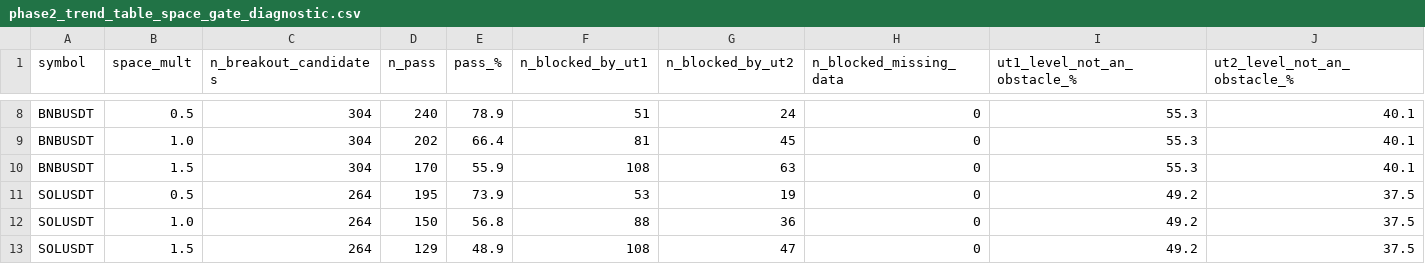
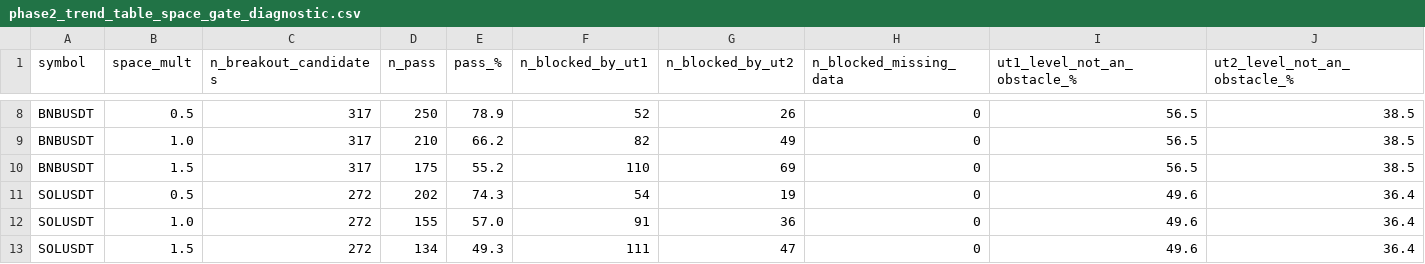
Before and after one commit to emilesbr/emile, a CSV file: results/phase2_trend_table_space_gate_diagnostic.csv, drawn as a sheet; only a part is shown, gaps mark what is left out; the diff covers the shown part only; the diff names each change by its address in the sheet, - before the commit and + after, or states it on an @@ line.

```diff
--- a/results/phase2_trend_table_space_gate_diagnostic.csv
+++ b/results/phase2_trend_table_space_gate_diagnostic.csv
-C8:C10 (n_breakout_candidates): 304
+C8:C10 (n_breakout_candidates): 317
-D8 (n_pass): 240
+D8 (n_pass): 250
-F8 (n_blocked_by_ut1): 51
+F8 (n_blocked_by_ut1): 52
-G8 (n_blocked_by_ut2): 24
+G8 (n_blocked_by_ut2): 26
-I8:I10 (ut1_level_not_an_obstacle_%): 55.3
+I8:I10 (ut1_level_not_an_obstacle_%): 56.5
-J8:J10 (ut2_level_not_an_obstacle_%): 40.1
+J8:J10 (ut2_level_not_an_obstacle_%): 38.5
-D9 (n_pass): 202
+D9 (n_pass): 210
-E9 (pass_%): 66.4
+E9 (pass_%): 66.2
-F9 (n_blocked_by_ut1): 81
+F9 (n_blocked_by_ut1): 82
-G9 (n_blocked_by_ut2): 45
+G9 (n_blocked_by_ut2): 49
-D10 (n_pass): 170
+D10 (n_pass): 175
-E10 (pass_%): 55.9
+E10 (pass_%): 55.2
-F10 (n_blocked_by_ut1): 108
+F10 (n_blocked_by_ut1): 110
-G10 (n_blocked_by_ut2): 63
+G10 (n_blocked_by_ut2): 69
-C11:C13 (n_breakout_candidates): 264
+C11:C13 (n_breakout_candidates): 272
-D11 (n_pass): 195
+D11 (n_pass): 202
-E11 (pass_%): 73.9
+E11 (pass_%): 74.3
-F11 (n_blocked_by_ut1): 53
+F11 (n_blocked_by_ut1): 54
-I11:I13 (ut1_level_not_an_obstacle_%): 49.2
+I11:I13 (ut1_level_not_an_obstacle_%): 49.6
-J11:J13 (ut2_level_not_an_obstacle_%): 37.5
+J11:J13 (ut2_level_not_an_obstacle_%): 36.4
-D12 (n_pass): 150
+D12 (n_pass): 155
-E12 (pass_%): 56.8
+E12 (pass_%): 57.0
-F12 (n_blocked_by_ut1): 88
+F12 (n_blocked_by_ut1): 91
-D13 (n_pass): 129
+D13 (n_pass): 134
-E13 (pass_%): 48.9
+E13 (pass_%): 49.3
-F13 (n_blocked_by_ut1): 108
+F13 (n_blocked_by_ut1): 111
```
Also changed, not shown: 42 edited cells elsewhere in this file, results/phase2_trend_table_results.csv, results/walkforward_unified_results.csv, 4 other files.
